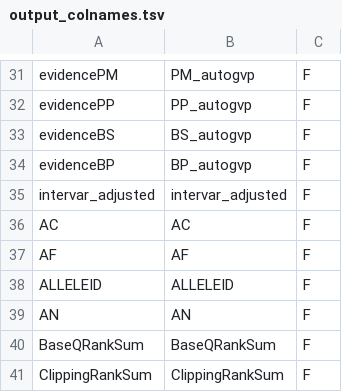
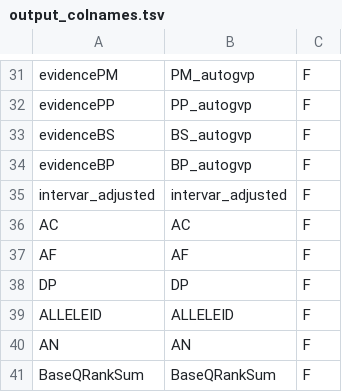
Before and after one commit to diskin-lab-chop/AutoGVP, a TSV file: AutoGVP/input/output_colnames.tsv, drawn as a sheet; only a part is shown, gaps mark what is left out; the shorter side is filled out with more unchanged rows.

Commit message:
add DP column to final output

```diff
--- a/AutoGVP/input/output_colnames.tsv
+++ b/AutoGVP/input/output_colnames.tsv
@@ -37,2 +37,3 @@ AC	AC	F
 AF	AF	F
+DP	DP	F
 ALLELEID	ALLELEID	F
```
